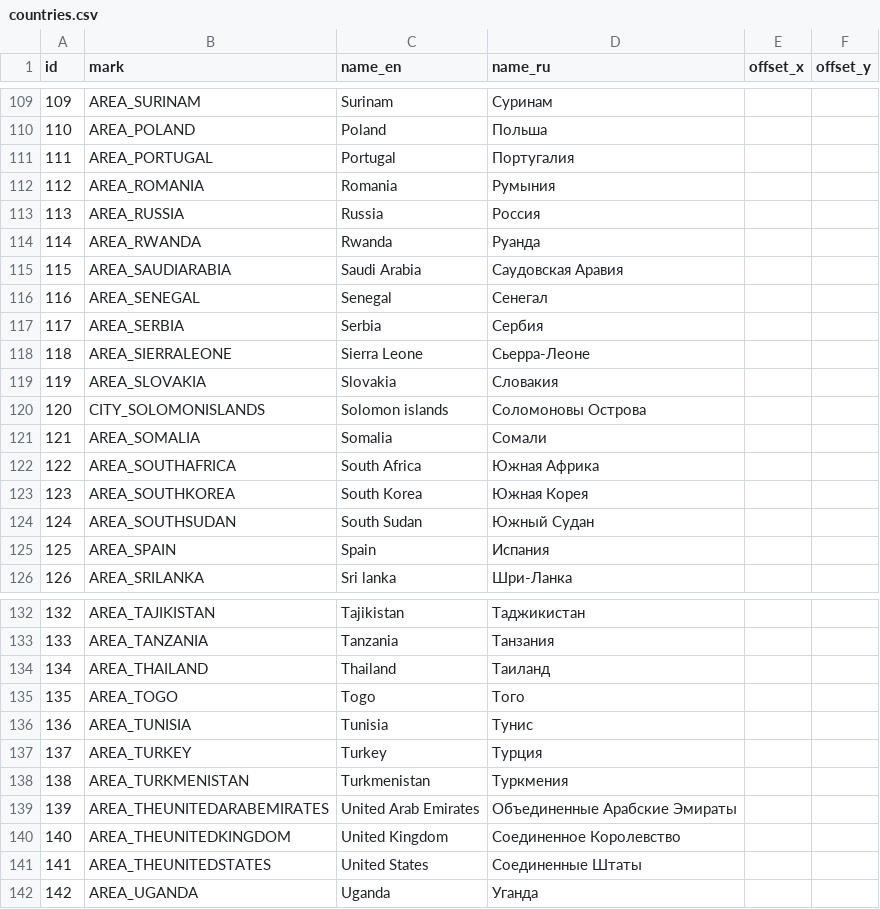
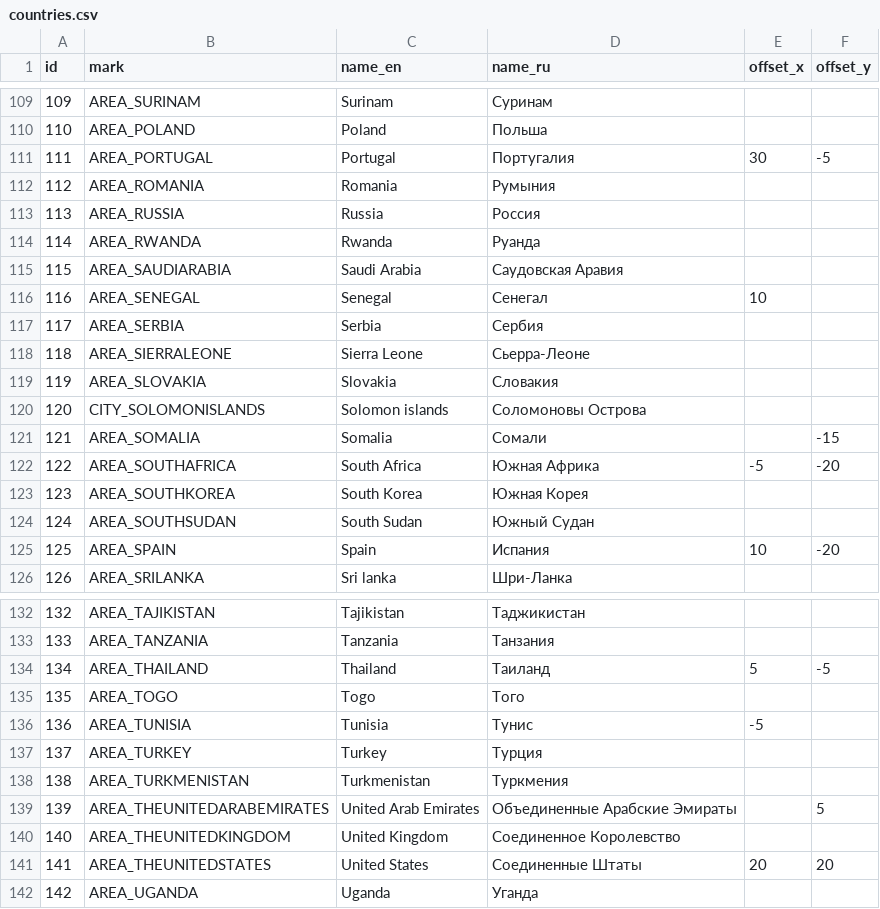
Before and after one commit to YeslieSnayder/seterraBot, a CSV file: db/countries.csv, drawn as a sheet; only a part is shown, gaps mark what is left out; the diff covers the shown part only.

Commit message:
Added offset parameters

```diff
--- a/db/countries.csv
+++ b/db/countries.csv
@@ -110,3 +110,3 @@ id,mark,name_en,name_ru,offset_x,offset_y
 110,AREA_POLAND,Poland,Польша,,
-111,AREA_PORTUGAL,Portugal,Португалия,,
+111,AREA_PORTUGAL,Portugal,Португалия,30,-5
 112,AREA_ROMANIA,Romania,Румыния,,
@@ -115,3 +115,3 @@ id,mark,name_en,name_ru,offset_x,offset_y
 115,AREA_SAUDIARABIA,Saudi Arabia,Саудовская Аравия,,
-116,AREA_SENEGAL,Senegal,Сенегал,,
+116,AREA_SENEGAL,Senegal,Сенегал,10,
 117,AREA_SERBIA,Serbia,Сербия,,
@@ -120,7 +120,7 @@ id,mark,name_en,name_ru,offset_x,offset_y
 120,CITY_SOLOMONISLANDS,Solomon islands,Соломоновы Острова,,
-121,AREA_SOMALIA,Somalia,Сомали,,
-122,AREA_SOUTHAFRICA,South Africa,Южная Африка,,
+121,AREA_SOMALIA,Somalia,Сомали,,-15
+122,AREA_SOUTHAFRICA,South Africa,Южная Африка,-5,-20
 123,AREA_SOUTHKOREA,South Korea,Южная Корея,,
 124,AREA_SOUTHSUDAN,South Sudan,Южный Судан,,
-125,AREA_SPAIN,Spain,Испания,,
+125,AREA_SPAIN,Spain,Испания,10,-20
 126,AREA_SRILANKA,Sri lanka,Шри-Ланка,,
@@ -133,10 +133,10 @@ id,mark,name_en,name_ru,offset_x,offset_y
 133,AREA_TANZANIA,Tanzania,Танзания,,
-134,AREA_THAILAND,Thailand,Таиланд,,
+134,AREA_THAILAND,Thailand,Таиланд,5,-5
 135,AREA_TOGO,Togo,Того,,
-136,AREA_TUNISIA,Tunisia,Тунис,,
+136,AREA_TUNISIA,Tunisia,Тунис,-5,
 137,AREA_TURKEY,Turkey,Турция,,
 138,AREA_TURKMENISTAN,Turkmenistan,Туркмения,,
-139,AREA_THEUNITEDARABEMIRATES,United Arab Emirates,Объединенные Арабские Эмираты,,
+139,AREA_THEUNITEDARABEMIRATES,United Arab Emirates,Объединенные Арабские Эмираты,,5
 140,AREA_THEUNITEDKINGDOM,United Kingdom,Соединенное Королевство,,
-141,AREA_THEUNITEDSTATES,United States,Соединенные Штаты,,
+141,AREA_THEUNITEDSTATES,United States,Соединенные Штаты,20,20
 142,AREA_UGANDA,Uganda,Уганда,,
```
Also changed, not shown: 17 edited cells elsewhere in this file.
